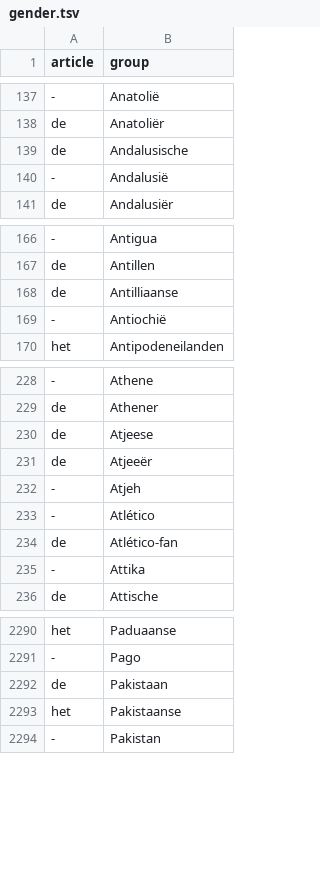
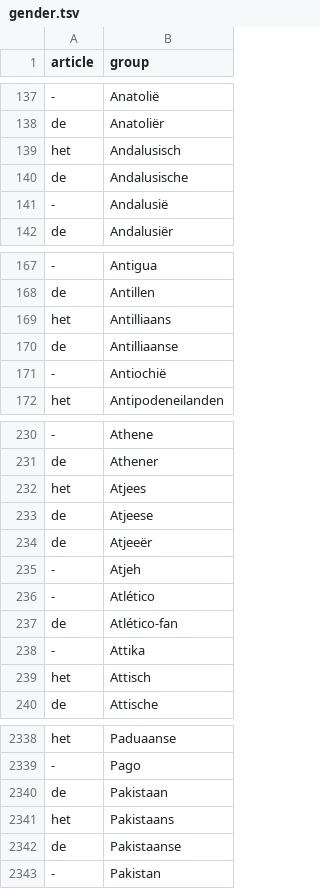
Before and after one commit to CentreForDigitalHumanities/dutch-plurals, a TSV file: gender.tsv, drawn as a sheet; only a part is shown, gaps mark what is left out; addresses are those after the commit; the diff covers the shown part only; the diff names each change by its address in the sheet, - before the commit and + after, or states it on an @@ line.

```diff
--- a/gender.tsv
+++ b/gender.tsv
+row 139: het | Andalusisch
+row 169: het | Antilliaans
+row 232: het | Atjees
+row 239: het | Attisch
+row 2341: het | Pakistaans
-A2342 (article): het
+A2342 (article): de
```
Also changed, not shown: 65 added rows, 1 removed row and 1 edited cell elsewhere in this file, 4 other files.
